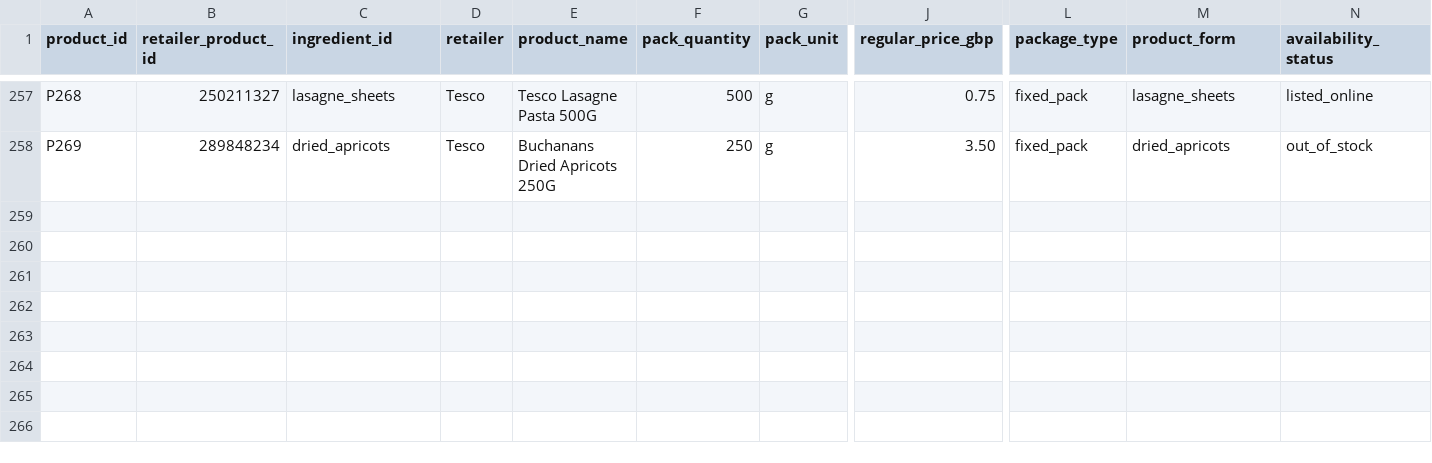
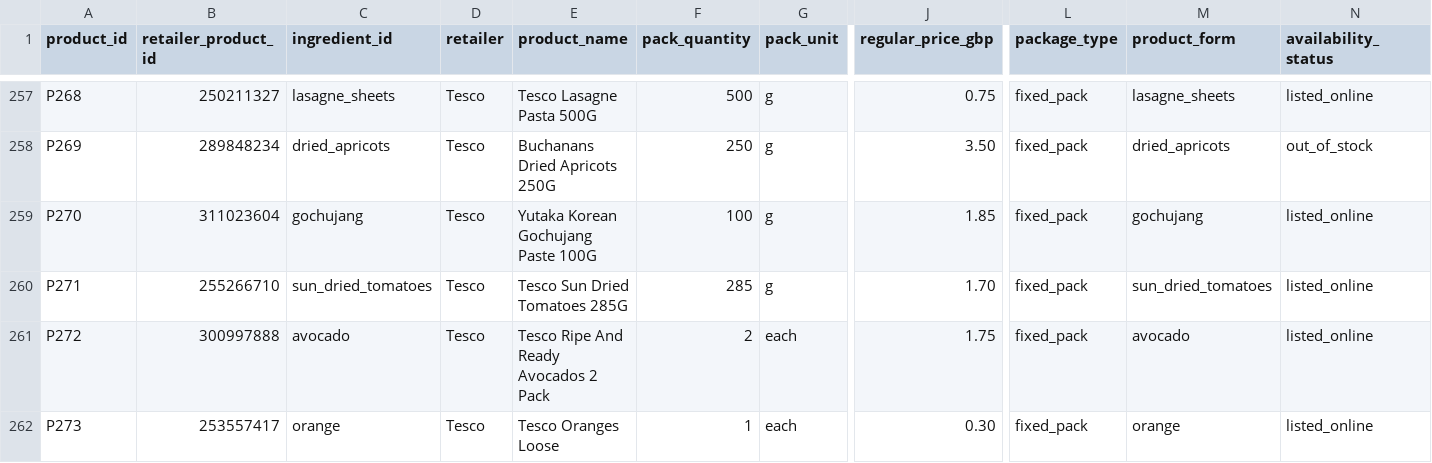
Before and after one commit to hassambashir/grocery-optimiser, a CSV file: data/products.csv, drawn as a sheet; only a part is shown, gaps mark what is left out; rows hold the shown columns only; the diff names each change by its address in the sheet, - before the commit and + after, or states it on an @@ line.

Commit message:
Map Tesco gochujang sundried tomatoes avocados and oranges

```diff
--- a/data/products.csv
+++ b/data/products.csv
+row 259: P270 | 311023604 | gochujang | Tesco | Yutaka Korean Gochujang Paste 100G | 100 | g | 1.85 | fixed_pack | gochujang | listed_online
+row 260: P271 | 255266710 | sun_dried_tomatoes | Tesco | Tesco Sun Dried Tomatoes 285G | 285 | g | 1.70 | fixed_pack | sun_dried_tomatoes | listed_online
+row 261: P272 | 300997888 | avocado | Tesco | Tesco Ripe And Ready Avocados 2 Pack | 2 | each | 1.75 | fixed_pack | avocado | listed_online
+row 262: P273 | 253557417 | orange | Tesco | Tesco Oranges Loose | 1 | each | 0.30 | fixed_pack | orange | listed_online
```
